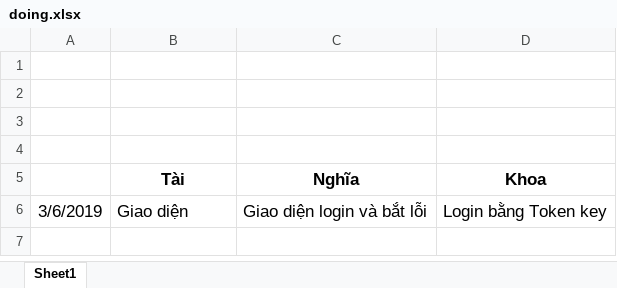
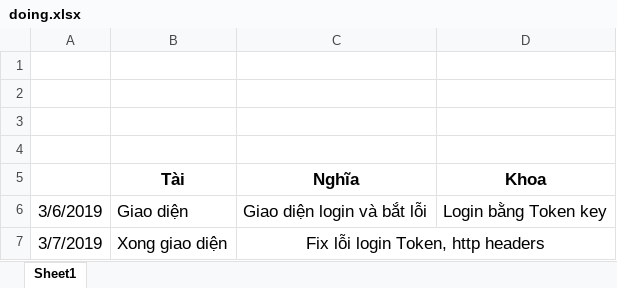
Before and after one commit to nguyenvantai1998/ProjectAdmin-LTE, an Excel workbook: doing.xlsx, sheet Sheet1, drawn as a sheet; values as stored, in another font and other column widths than the file's, no borders; the diff names each change by its address in the sheet, - before the commit and + after, or states it on an @@ line.

Commit message:
fix login complete index

```diff
--- a/doing.xlsx (sheet Sheet1)
+++ b/doing.xlsx (sheet Sheet1)
+row 7: 3/7/2019 | Xong giao diện | Fix lỗi login Token, http headers
```
Also changed, not shown: 6 other files.
